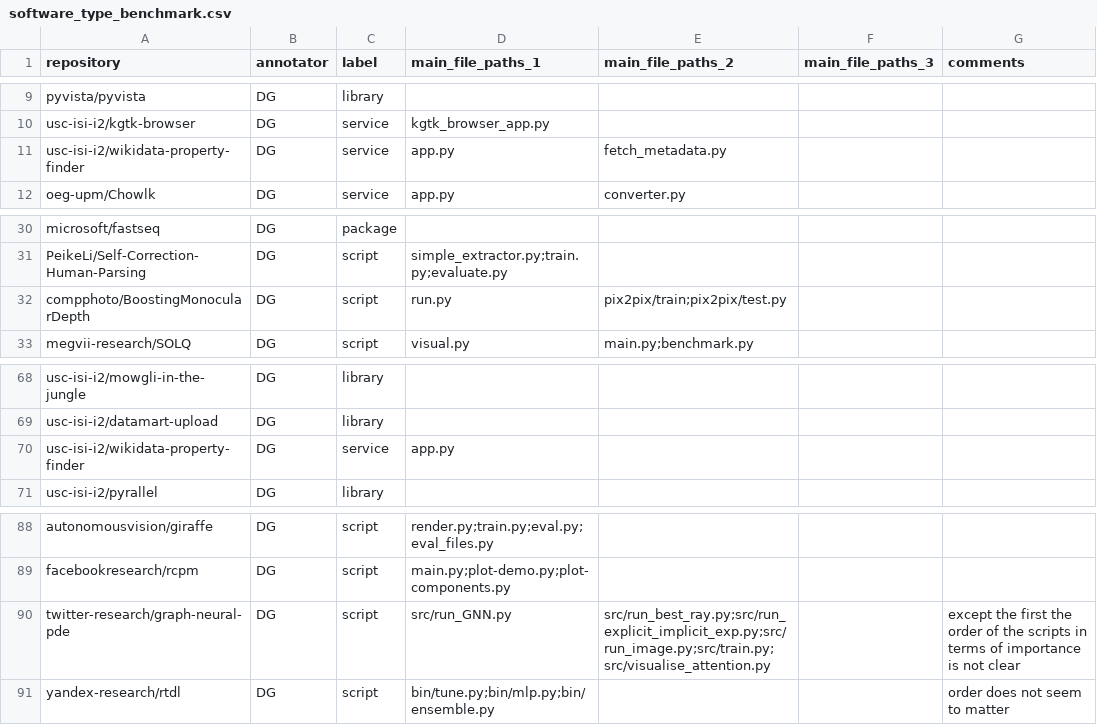
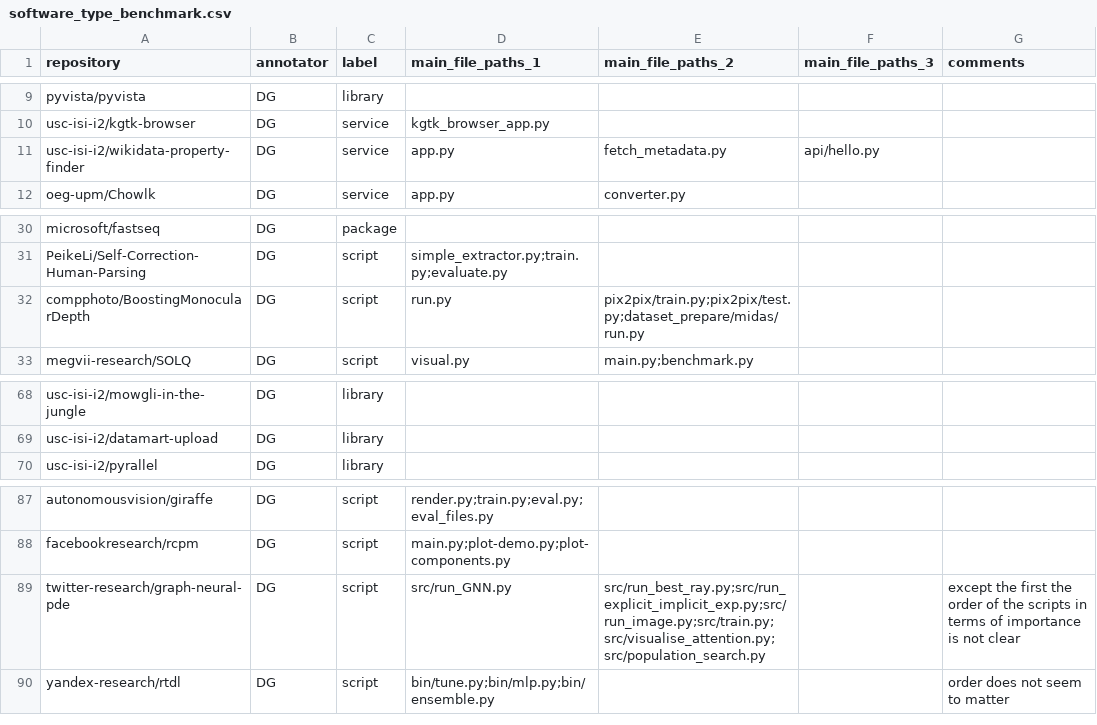
Before and after one commit to SoftwareUnderstanding/inspect4py, a CSV file: evaluation/software_type/software_type_benchmark.csv, drawn as a sheet; only a part is shown, gaps mark what is left out.

```diff
--- a/evaluation/software_type/software_type_benchmark.csv
+++ b/evaluation/software_type/software_type_benchmark.csv
@@ -10,3 +10,3 @@ pyvista/pyvista,DG,library,,,,
 usc-isi-i2/kgtk-browser,DG,service,kgtk_browser_app.py,,,
-usc-isi-i2/wikidata-property-finder,DG,service,app.py,fetch_metadata.py,,
+usc-isi-i2/wikidata-property-finder,DG,service,app.py,fetch_metadata.py,api/hello.py,
 oeg-upm/Chowlk,DG,service,app.py,converter.py,,
@@ -31,3 +31,3 @@ microsoft/fastseq,DG,package,,,,
 PeikeLi/Self-Correction-Human-Parsing,DG,script,simple_extractor.py;train.py;evaluate.py,,,
-compphoto/BoostingMonocularDepth,DG,script,run.py,pix2pix/train;pix2pix/test.py,,
+compphoto/BoostingMonocularDepth,DG,script,run.py,pix2pix/train.py;pix2pix/test.py;dataset_prepare/midas/run.py,,
 megvii-research/SOLQ,DG,script,visual.py,main.py;benchmark.py,,
@@ -69,3 +69,2 @@ usc-isi-i2/mowgli-in-the-jungle,DG,library,,,,
 usc-isi-i2/datamart-upload,DG,library,,,,
-usc-isi-i2/wikidata-property-finder,DG,service,app.py,,,
 usc-isi-i2/pyrallel,DG,library,,,,
@@ -89,3 +88,3 @@ autonomousvision/giraffe,DG,script,render.py;train.py;eval.py;eval_files.py,,,
 facebookresearch/rcpm,DG,script,main.py;plot-demo.py;plot-components.py,,,
-twitter-research/graph-neural-pde,DG,script,src/run_GNN.py,src/run_best_ray.py;src/run_explicit_implicit_exp.py;src/run_image.py;src/train.py;src/visualise_attention.py,,except the first the order of the scripts in terms of importance is not clear
+twitter-research/graph-neural-pde,DG,script,src/run_GNN.py,src/run_best_ray.py;src/run_explicit_implicit_exp.py;src/run_image.py;src/train.py;src/visualise_attention.py;src/population_search.py,,except the first the order of the scripts in terms of importance is not clear
 yandex-research/rtdl,DG,script,bin/tune.py;bin/mlp.py;bin/ensemble.py,,,order does not seem to matter
```
Also changed, not shown: evaluation/software_type/evaluation_summary.csv, 6 other files.
